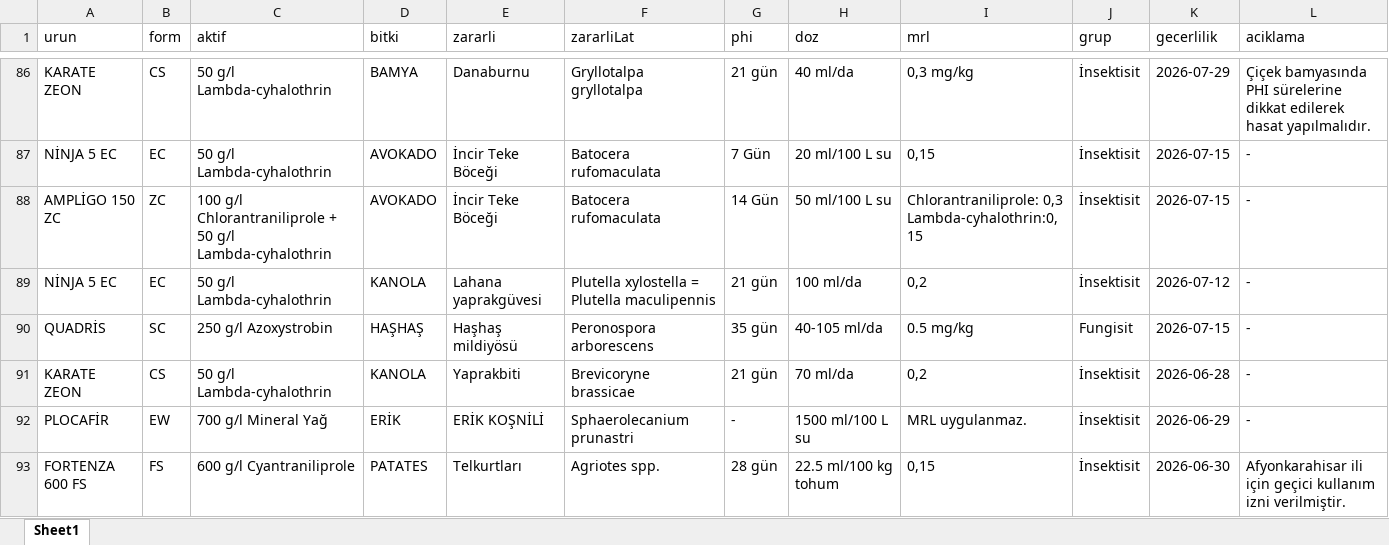
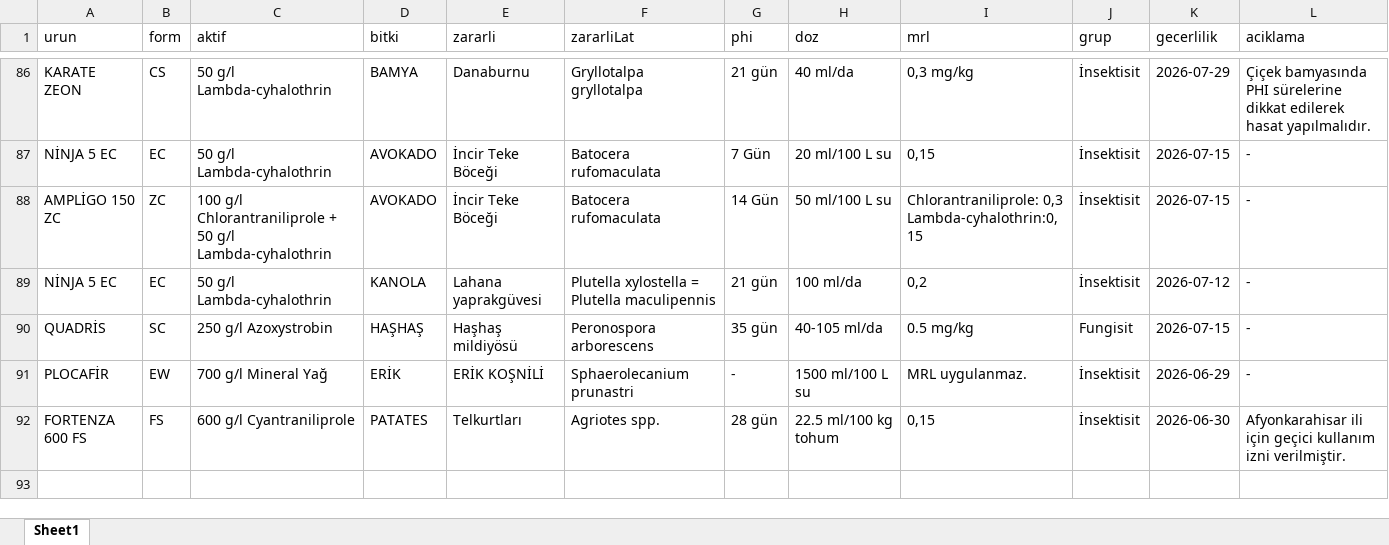
Before and after one commit to koselerkubra-bot/gecicitavsiye, an Excel workbook: syngenta_bku_live.xlsx, sheet Sheet1, drawn as a sheet; only a part is shown, gaps mark what is left out; values as stored, in another font and other column widths than the file's, no borders; the diff names each change by its address in the sheet, - before the commit and + after, or states it on an @@ line.

```diff
--- a/syngenta_bku_live.xlsx (sheet Sheet1)
+++ b/syngenta_bku_live.xlsx (sheet Sheet1)
-row 91: KARATE ZEON | CS | 50 g/l Lambda-cyhalothrin | KANOLA | Yaprakbiti | Brevicoryne brassicae | 21 gün | 70 ml/da | 0,2 | İnsektisit | 2026-06-28 | -
```
Also changed, not shown: 2 other files.
